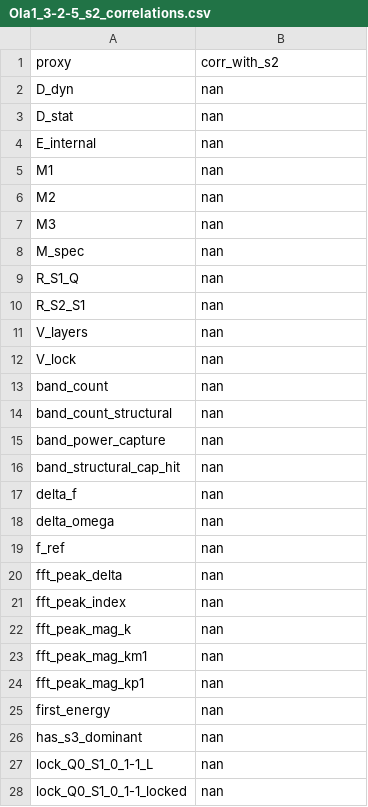
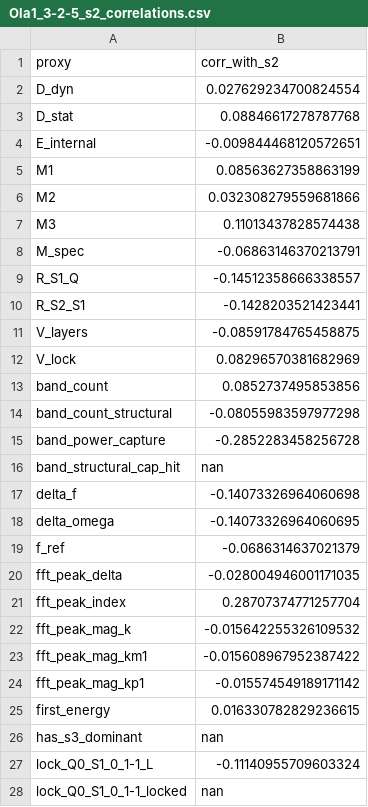
Before and after one commit to cesaragostino/doft-study05-internal-string-layers-below-quark, a CSV file: data/processed/ola1/Ola1_3-2-5_s2_correlations.csv, drawn as a sheet; only a part is shown; the diff covers the shown part only.

```diff
--- a/data/processed/ola1/Ola1_3-2-5_s2_correlations.csv
+++ b/data/processed/ola1/Ola1_3-2-5_s2_correlations.csv
@@ -1,28 +1,28 @@
 proxy,corr_with_s2
-D_dyn,nan
-D_stat,nan
-E_internal,nan
-M1,nan
-M2,nan
-M3,nan
-M_spec,nan
-R_S1_Q,nan
-R_S2_S1,nan
-V_layers,nan
-V_lock,nan
-band_count,nan
-band_count_structural,nan
-band_power_capture,nan
+D_dyn,0.027629234700824554
+D_stat,0.08846617278787768
+E_internal,-0.009844468120572651
+M1,0.08563627358863199
+M2,0.032308279559681866
+M3,0.11013437828574438
+M_spec,-0.06863146370213791
+R_S1_Q,-0.14512358666338557
+R_S2_S1,-0.1428203521423441
+V_layers,-0.08591784765458875
+V_lock,0.08296570381682969
+band_count,0.0852737495853856
+band_count_structural,-0.08055983597977298
+band_power_capture,-0.2852283458256728
 band_structural_cap_hit,nan
-delta_f,nan
-delta_omega,nan
-f_ref,nan
-fft_peak_delta,nan
-fft_peak_index,nan
-fft_peak_mag_k,nan
-fft_peak_mag_km1,nan
-fft_peak_mag_kp1,nan
-first_energy,nan
+delta_f,-0.14073326964060698
+delta_omega,-0.14073326964060695
+f_ref,-0.0686314637021379
+fft_peak_delta,-0.028004946001171035
+fft_peak_index,0.28707374771257704
+fft_peak_mag_k,-0.015642255326109532
+fft_peak_mag_km1,-0.015608967952387422
+fft_peak_mag_kp1,-0.015574549189171142
+first_energy,0.016330782829236615
 has_s3_dominant,nan
-lock_Q0_S1_0_1-1_L,nan
+lock_Q0_S1_0_1-1_L,-0.11140955709603324
 lock_Q0_S1_0_1-1_locked,nan
```
Also changed, not shown: 49 edited cells elsewhere in this file, data/processed/digest/ola1/best_match_per_run.csv, data/processed/ola1/best_match_per_run.csv, 10 other files.
